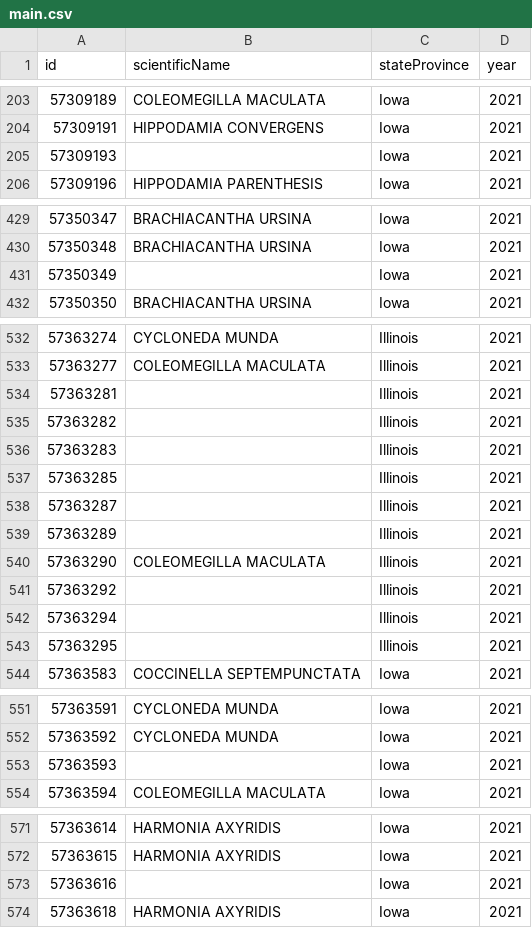
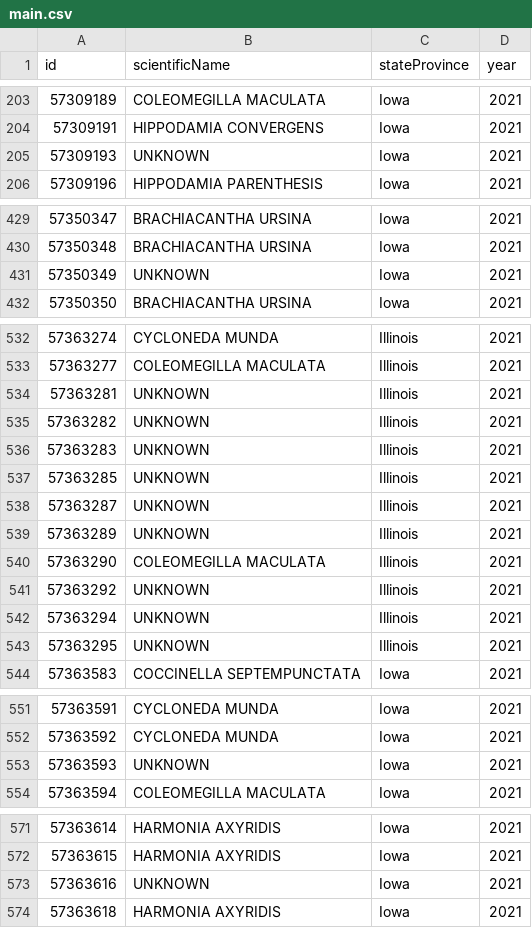
Before and after one commit to vieta302/Project-Insect-Carnivore, a CSV file: data/main.csv, drawn as a sheet; only a part is shown, gaps mark what is left out.

```diff
--- a/data/main.csv
+++ b/data/main.csv
@@ -204,3 +204,3 @@
 57309191,"HIPPODAMIA CONVERGENS","Iowa",2021
-57309193,"","Iowa",2021
+57309193,"UNKNOWN","Iowa",2021
 57309196,"HIPPODAMIA PARENTHESIS","Iowa",2021
@@ -430,3 +430,3 @@
 57350348,"BRACHIACANTHA URSINA","Iowa",2021
-57350349,"","Iowa",2021
+57350349,"UNKNOWN","Iowa",2021
 57350350,"BRACHIACANTHA URSINA","Iowa",2021
@@ -533,12 +533,12 @@
 57363277,"COLEOMEGILLA MACULATA","Illinois",2021
-57363281,"","Illinois",2021
-57363282,"","Illinois",2021
-57363283,"","Illinois",2021
-57363285,"","Illinois",2021
-57363287,"","Illinois",2021
-57363289,"","Illinois",2021
+57363281,"UNKNOWN","Illinois",2021
+57363282,"UNKNOWN","Illinois",2021
+57363283,"UNKNOWN","Illinois",2021
+57363285,"UNKNOWN","Illinois",2021
+57363287,"UNKNOWN","Illinois",2021
+57363289,"UNKNOWN","Illinois",2021
 57363290,"COLEOMEGILLA MACULATA","Illinois",2021
-57363292,"","Illinois",2021
-57363294,"","Illinois",2021
-57363295,"","Illinois",2021
+57363292,"UNKNOWN","Illinois",2021
+57363294,"UNKNOWN","Illinois",2021
+57363295,"UNKNOWN","Illinois",2021
 57363583,"COCCINELLA SEPTEMPUNCTATA","Iowa",2021
@@ -552,3 +552,3 @@
 57363592,"CYCLONEDA MUNDA","Iowa",2021
-57363593,"","Iowa",2021
+57363593,"UNKNOWN","Iowa",2021
 57363594,"COLEOMEGILLA MACULATA","Iowa",2021
@@ -572,3 +572,3 @@
 57363615,"HARMONIA AXYRIDIS","Iowa",2021
-57363616,"","Iowa",2021
+57363616,"UNKNOWN","Iowa",2021
 57363618,"HARMONIA AXYRIDIS","Iowa",2021
```
Also changed, not shown: 7 other files.
